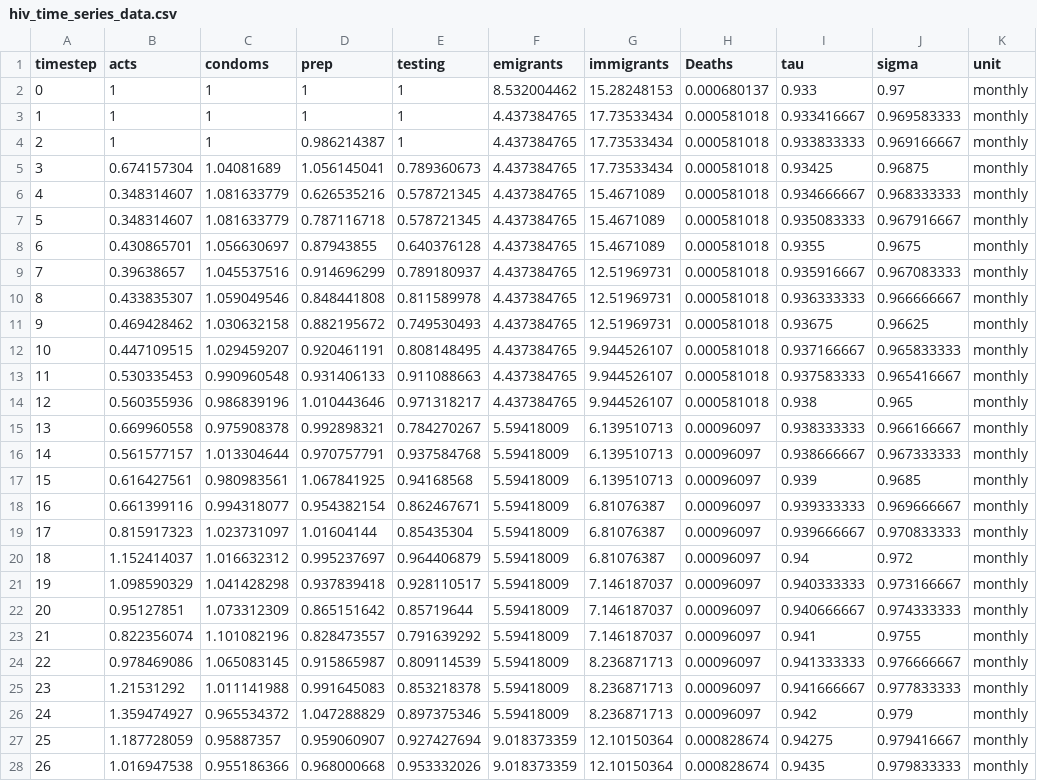
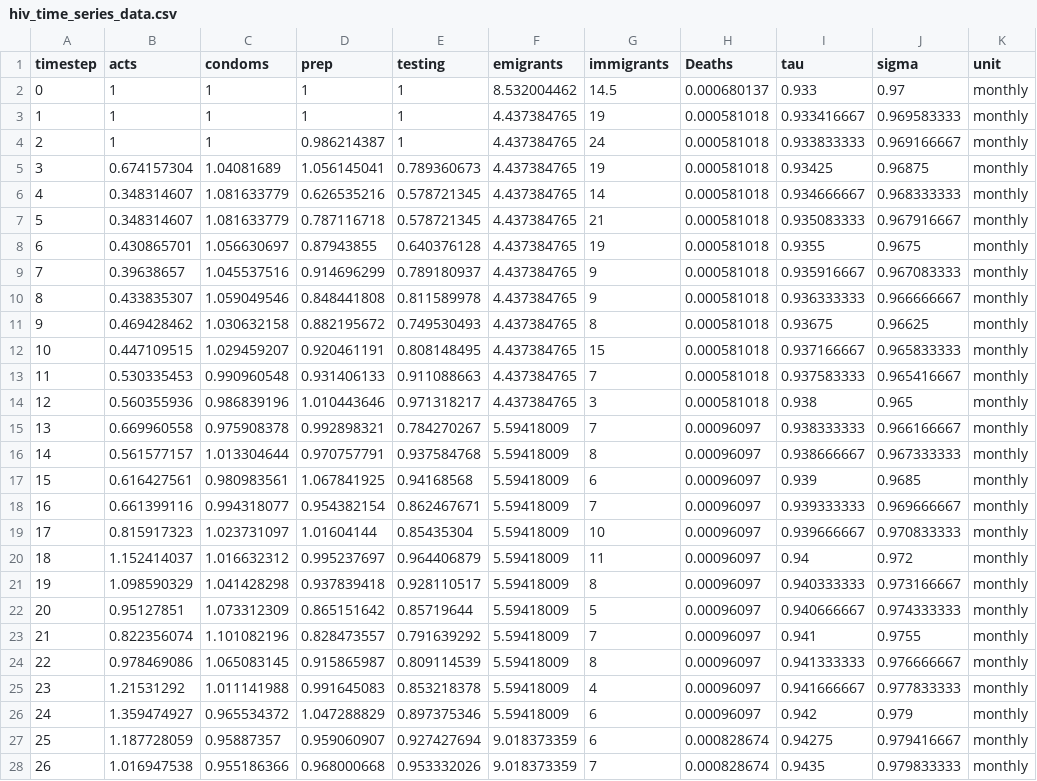
Before and after one commit to The-Kirby-Institute/Simple_HIV_model, a CSV file: templates/hiv_time_series_data.csv, drawn as a sheet; only a part is shown; the diff covers the shown part only.

```diff
--- a/templates/hiv_time_series_data.csv
+++ b/templates/hiv_time_series_data.csv
@@ -1,28 +1,28 @@
 timestep,acts,condoms,prep,testing,emigrants,immigrants,Deaths,tau,sigma,unit
-0,1,1,1,1,8.532004462,15.28248153,0.000680137,0.933,0.97,monthly
-1,1,1,1,1,4.437384765,17.73533434,0.000581018,0.933416667,0.969583333,monthly
-2,1,1,0.986214387,1,4.437384765,17.73533434,0.000581018,0.933833333,0.969166667,monthly
-3,0.674157304,1.04081689,1.056145041,0.789360673,4.437384765,17.73533434,0.000581018,0.93425,0.96875,monthly
-4,0.348314607,1.081633779,0.626535216,0.578721345,4.437384765,15.4671089,0.000581018,0.934666667,0.968333333,monthly
-5,0.348314607,1.081633779,0.787116718,0.578721345,4.437384765,15.4671089,0.000581018,0.935083333,0.967916667,monthly
-6,0.430865701,1.056630697,0.87943855,0.640376128,4.437384765,15.4671089,0.000581018,0.9355,0.9675,monthly
-7,0.39638657,1.045537516,0.914696299,0.789180937,4.437384765,12.51969731,0.000581018,0.935916667,0.967083333,monthly
-8,0.433835307,1.059049546,0.848441808,0.811589978,4.437384765,12.51969731,0.000581018,0.936333333,0.966666667,monthly
-9,0.469428462,1.030632158,0.882195672,0.749530493,4.437384765,12.51969731,0.000581018,0.93675,0.96625,monthly
-10,0.447109515,1.029459207,0.920461191,0.808148495,4.437384765,9.944526107,0.000581018,0.937166667,0.965833333,monthly
-11,0.530335453,0.990960548,0.931406133,0.911088663,4.437384765,9.944526107,0.000581018,0.937583333,0.965416667,monthly
-12,0.560355936,0.986839196,1.010443646,0.971318217,4.437384765,9.944526107,0.000581018,0.938,0.965,monthly
-13,0.669960558,0.975908378,0.992898321,0.784270267,5.59418009,6.139510713,0.00096097,0.938333333,0.966166667,monthly
-14,0.561577157,1.013304644,0.970757791,0.937584768,5.59418009,6.139510713,0.00096097,0.938666667,0.967333333,monthly
-15,0.616427561,0.980983561,1.067841925,0.94168568,5.59418009,6.139510713,0.00096097,0.939,0.9685,monthly
-16,0.661399116,0.994318077,0.954382154,0.862467671,5.59418009,6.81076387,0.00096097,0.939333333,0.969666667,monthly
-17,0.815917323,1.023731097,1.01604144,0.85435304,5.59418009,6.81076387,0.00096097,0.939666667,0.970833333,monthly
-18,1.152414037,1.016632312,0.995237697,0.964406879,5.59418009,6.81076387,0.00096097,0.94,0.972,monthly
-19,1.098590329,1.041428298,0.937839418,0.928110517,5.59418009,7.146187037,0.00096097,0.940333333,0.973166667,monthly
-20,0.95127851,1.073312309,0.865151642,0.85719644,5.59418009,7.146187037,0.00096097,0.940666667,0.974333333,monthly
-21,0.822356074,1.101082196,0.828473557,0.791639292,5.59418009,7.146187037,0.00096097,0.941,0.9755,monthly
-22,0.978469086,1.065083145,0.915865987,0.809114539,5.59418009,8.236871713,0.00096097,0.941333333,0.976666667,monthly
-23,1.21531292,1.011141988,0.991645083,0.853218378,5.59418009,8.236871713,0.00096097,0.941666667,0.977833333,monthly
-24,1.359474927,0.965534372,1.047288829,0.897375346,5.59418009,8.236871713,0.00096097,0.942,0.979,monthly
-25,1.187728059,0.95887357,0.959060907,0.927427694,9.018373359,12.10150364,0.000828674,0.94275,0.979416667,monthly
-26,1.016947538,0.955186366,0.968000668,0.953332026,9.018373359,12.10150364,0.000828674,0.9435,0.979833333,monthly
+0,1,1,1,1,8.532004462,14.5,0.000680137,0.933,0.97,monthly
+1,1,1,1,1,4.437384765,19,0.000581018,0.933416667,0.969583333,monthly
+2,1,1,0.986214387,1,4.437384765,24,0.000581018,0.933833333,0.969166667,monthly
+3,0.674157304,1.04081689,1.056145041,0.789360673,4.437384765,19,0.000581018,0.93425,0.96875,monthly
+4,0.348314607,1.081633779,0.626535216,0.578721345,4.437384765,14,0.000581018,0.934666667,0.968333333,monthly
+5,0.348314607,1.081633779,0.787116718,0.578721345,4.437384765,21,0.000581018,0.935083333,0.967916667,monthly
+6,0.430865701,1.056630697,0.87943855,0.640376128,4.437384765,19,0.000581018,0.9355,0.9675,monthly
+7,0.39638657,1.045537516,0.914696299,0.789180937,4.437384765,9,0.000581018,0.935916667,0.967083333,monthly
+8,0.433835307,1.059049546,0.848441808,0.811589978,4.437384765,9,0.000581018,0.936333333,0.966666667,monthly
+9,0.469428462,1.030632158,0.882195672,0.749530493,4.437384765,8,0.000581018,0.93675,0.96625,monthly
+10,0.447109515,1.029459207,0.920461191,0.808148495,4.437384765,15,0.000581018,0.937166667,0.965833333,monthly
+11,0.530335453,0.990960548,0.931406133,0.911088663,4.437384765,7,0.000581018,0.937583333,0.965416667,monthly
+12,0.560355936,0.986839196,1.010443646,0.971318217,4.437384765,3,0.000581018,0.938,0.965,monthly
+13,0.669960558,0.975908378,0.992898321,0.784270267,5.59418009,7,0.00096097,0.938333333,0.966166667,monthly
+14,0.561577157,1.013304644,0.970757791,0.937584768,5.59418009,8,0.00096097,0.938666667,0.967333333,monthly
+15,0.616427561,0.980983561,1.067841925,0.94168568,5.59418009,6,0.00096097,0.939,0.9685,monthly
+16,0.661399116,0.994318077,0.954382154,0.862467671,5.59418009,7,0.00096097,0.939333333,0.969666667,monthly
+17,0.815917323,1.023731097,1.01604144,0.85435304,5.59418009,10,0.00096097,0.939666667,0.970833333,monthly
+18,1.152414037,1.016632312,0.995237697,0.964406879,5.59418009,11,0.00096097,0.94,0.972,monthly
+19,1.098590329,1.041428298,0.937839418,0.928110517,5.59418009,8,0.00096097,0.940333333,0.973166667,monthly
+20,0.95127851,1.073312309,0.865151642,0.85719644,5.59418009,5,0.00096097,0.940666667,0.974333333,monthly
+21,0.822356074,1.101082196,0.828473557,0.791639292,5.59418009,7,0.00096097,0.941,0.9755,monthly
+22,0.978469086,1.065083145,0.915865987,0.809114539,5.59418009,8,0.00096097,0.941333333,0.976666667,monthly
+23,1.21531292,1.011141988,0.991645083,0.853218378,5.59418009,4,0.00096097,0.941666667,0.977833333,monthly
+24,1.359474927,0.965534372,1.047288829,0.897375346,5.59418009,6,0.00096097,0.942,0.979,monthly
+25,1.187728059,0.95887357,0.959060907,0.927427694,9.018373359,6,0.000828674,0.94275,0.979416667,monthly
+26,1.016947538,0.955186366,0.968000668,0.953332026,9.018373359,7,0.000828674,0.9435,0.979833333,monthly
```
Also changed, not shown: 6 edited cells elsewhere in this file, templates/hiv_fixed_data.csv.
